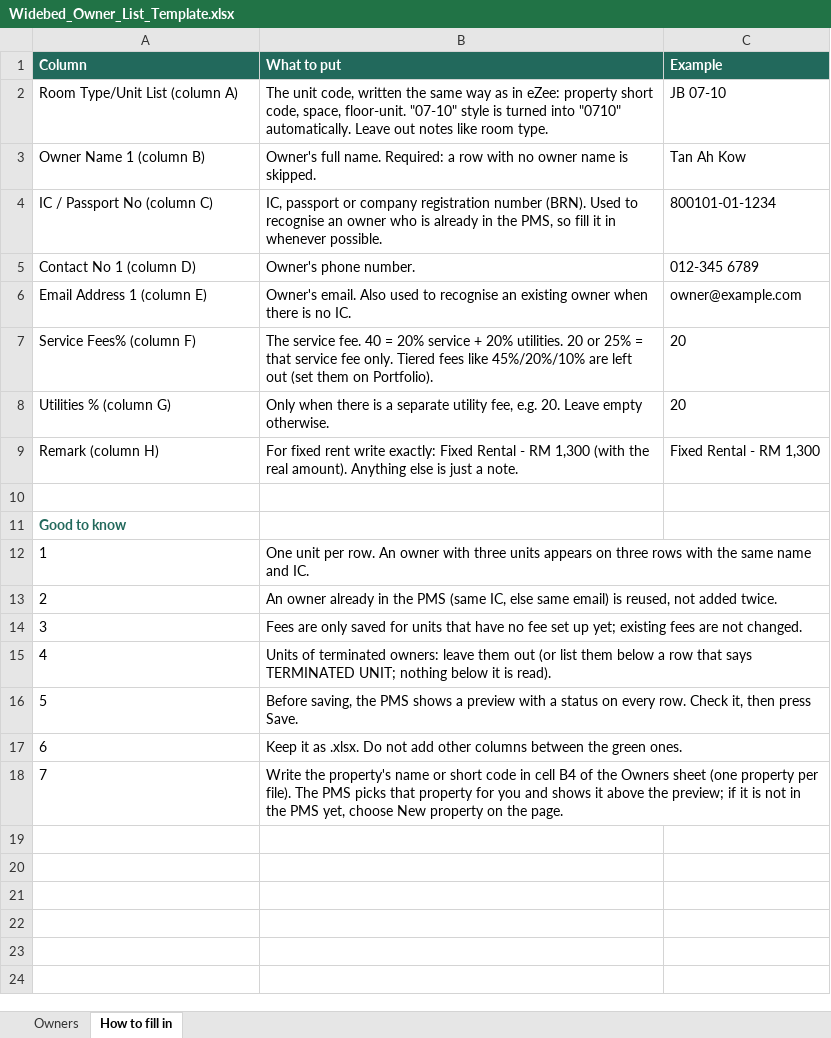
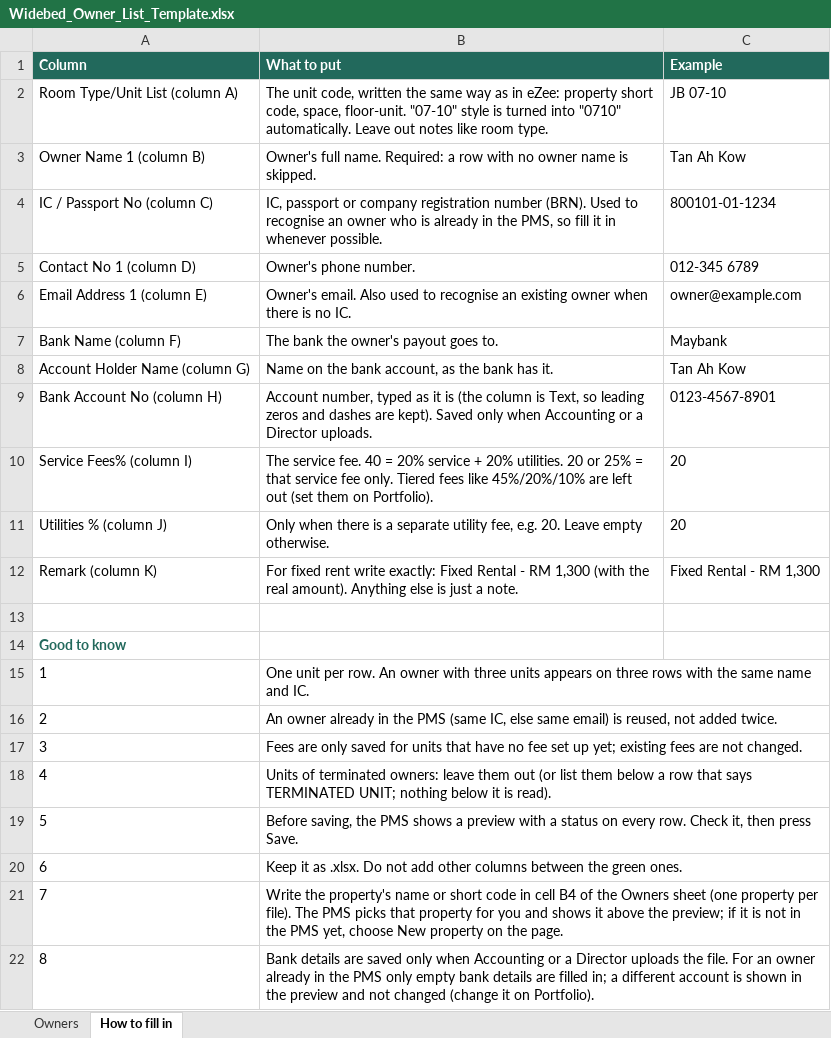
Before and after one commit to khairulaqibwidebed/widebedPMS, an Excel workbook: public/templates/Widebed_Owner_List_Template.xlsx, sheet How to fill in, drawn as a sheet; values as stored, in another font and other column widths than the file's, no borders; addresses are those after the commit; the diff names each change by its address in the sheet, - before the commit and + after, or states it on an @@ line.

Commit message:
New template

```diff
--- a/public/templates/Widebed_Owner_List_Template.xlsx (sheet How to fill in)
+++ b/public/templates/Widebed_Owner_List_Template.xlsx (sheet How to fill in)
+row 7: Bank Name (column F) | The bank the owner's payout goes to. | Maybank
+row 8: Account Holder Name (column G) | Name on the bank account, as the bank has it. | Tan Ah Kow
+row 9: Bank Account No (column H) | Account number, typed as it is (the column is Text, so leading zeros and dashes are kept). Saved only when Accounting or a Director uploads. | 0123-4567-8901
@@ column A (Column) renumbered between rows 10 and 12 @@
+row 22: 8 | Bank details are saved only when Accounting or a Director uploads the file. For an owner already in the PMS only empty bank details are filled in; a different account is shown in the preview and not changed (change it on Portfolio).
```
Also changed, not shown: sheet Owners.
